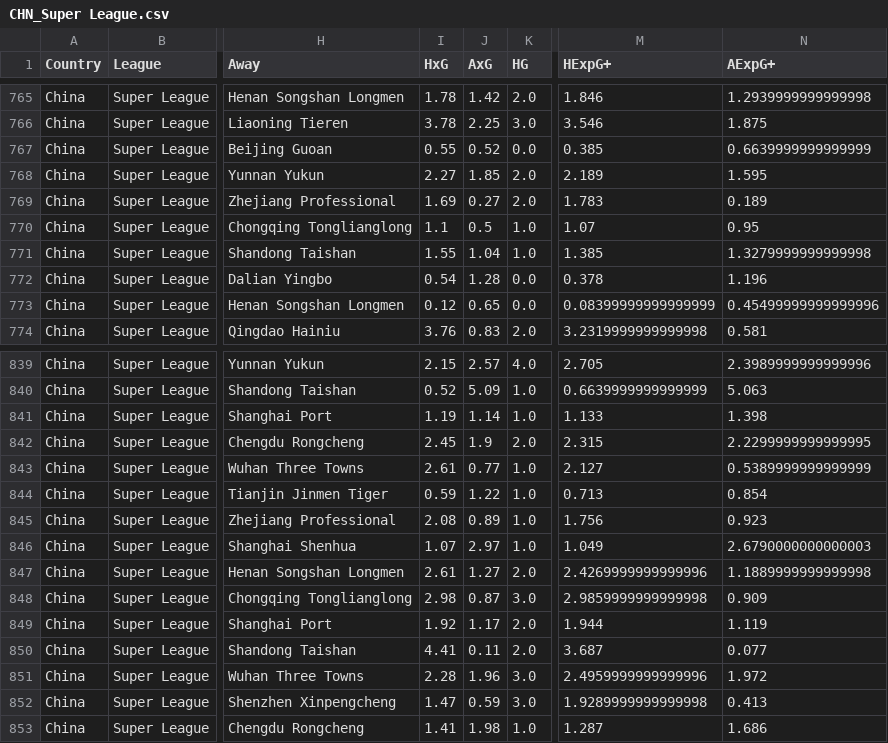
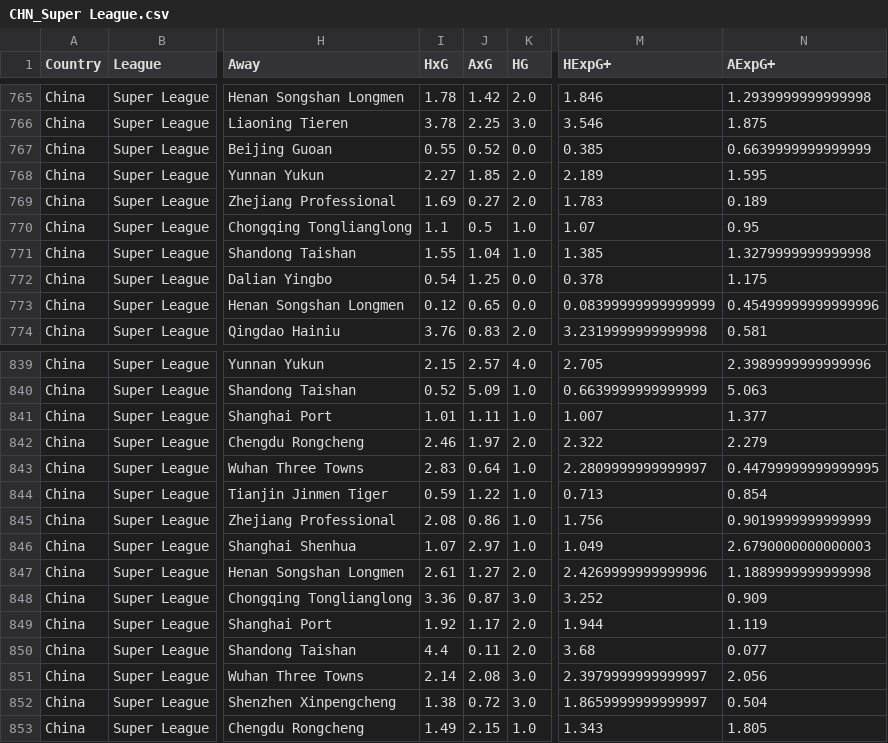
Before and after one commit to jiajun-builds/cslmonitor, a CSV file: data/raw_data/CHN_Super League.csv, drawn as a sheet; only a part is shown, gaps mark what is left out; the diff covers the shown part only; the diff names each change by its address in the sheet, - before the commit and + after, or states it on an @@ line.

```diff
--- a/data/raw_data/CHN_Super League.csv
+++ b/data/raw_data/CHN_Super League.csv
-J772 (AxG): 1.28
+J772 (AxG): 1.25
-N772 (AExpG+): 1.196
+N772 (AExpG+): 1.175
-I841 (HxG): 1.19
+I841 (HxG): 1.01
-J841 (AxG): 1.14
+J841 (AxG): 1.11
-M841 (HExpG+): 1.133
+M841 (HExpG+): 1.007
-N841 (AExpG+): 1.398
+N841 (AExpG+): 1.377
-I842 (HxG): 2.45
+I842 (HxG): 2.46
-J842 (AxG): 1.9
+J842 (AxG): 1.97
-M842 (HExpG+): 2.315
+M842 (HExpG+): 2.322
-N842 (AExpG+): 2.2299999999999995
+N842 (AExpG+): 2.279
-I843 (HxG): 2.61
+I843 (HxG): 2.83
-J843 (AxG): 0.77
+J843 (AxG): 0.64
-M843 (HExpG+): 2.127
+M843 (HExpG+): 2.2809999999999997
-N843 (AExpG+): 0.5389999999999999
+N843 (AExpG+): 0.44799999999999995
-J845 (AxG): 0.89
+J845 (AxG): 0.86
-N845 (AExpG+): 0.923
+N845 (AExpG+): 0.9019999999999999
-I848 (HxG): 2.98
+I848 (HxG): 3.36
-M848 (HExpG+): 2.9859999999999998
+M848 (HExpG+): 3.252
-I850 (HxG): 4.41
+I850 (HxG): 4.4
-M850 (HExpG+): 3.687
+M850 (HExpG+): 3.68
-I851 (HxG): 2.28
+I851 (HxG): 2.14
-J851 (AxG): 1.96
+J851 (AxG): 2.08
-M851 (HExpG+): 2.4959999999999996
+M851 (HExpG+): 2.3979999999999997
-N851 (AExpG+): 1.972
+N851 (AExpG+): 2.056
-I852 (HxG): 1.47
+I852 (HxG): 1.38
-J852 (AxG): 0.59
+J852 (AxG): 0.72
-M852 (HExpG+): 1.9289999999999998
+M852 (HExpG+): 1.8659999999999997
-N852 (AExpG+): 0.413
+N852 (AExpG+): 0.504
-I853 (HxG): 1.41
+I853 (HxG): 1.49
-J853 (AxG): 1.98
+J853 (AxG): 2.15
-M853 (HExpG+): 1.287
+M853 (HExpG+): 1.343
-N853 (AExpG+): 1.686
+N853 (AExpG+): 1.805
```
Also changed, not shown: 84 edited cells elsewhere in this file.
